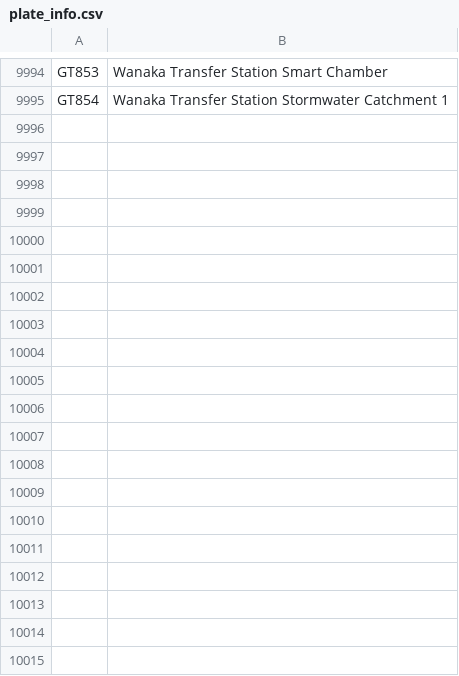
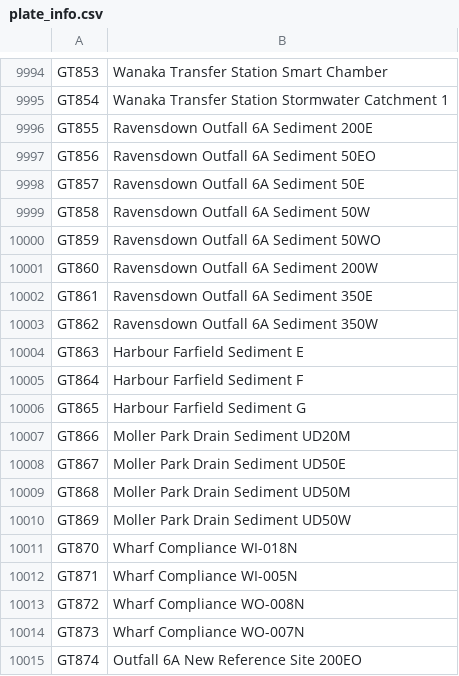
Before and after one commit to lux-orc/Obtain-time-series-from-Aquarius-ReportRunner.exe, a CSV file: info/plate_info.csv, drawn as a sheet; only a part is shown, gaps mark what is left out; the diff covers the shown part only.

Commit message:
Update site info.

```diff
--- a/info/plate_info.csv
+++ b/info/plate_info.csv
@@ -9995 +9995,21 @@ GT853,Wanaka Transfer Station Smart Chamber
 GT854,Wanaka Transfer Station Stormwater Catchment 1
+GT855,Ravensdown Outfall 6A Sediment 200E
+GT856,Ravensdown Outfall 6A Sediment 50EO
+GT857,Ravensdown Outfall 6A Sediment 50E
+GT858,Ravensdown Outfall 6A Sediment 50W
+GT859,Ravensdown Outfall 6A Sediment 50WO
+GT860,Ravensdown Outfall 6A Sediment 200W
+GT861,Ravensdown Outfall 6A Sediment 350E
+GT862,Ravensdown Outfall 6A Sediment 350W
+GT863,Harbour Farfield Sediment E
+GT864,Harbour Farfield Sediment F
+GT865,Harbour Farfield Sediment G
+GT866,Moller Park Drain Sediment UD20M
+GT867,Moller Park Drain Sediment UD50E
+GT868,Moller Park Drain Sediment UD50M
+GT869,Moller Park Drain Sediment UD50W
+GT870,Wharf Compliance WI-018N
+GT871,Wharf Compliance WI-005N
+GT872,Wharf Compliance WO-008N
+GT873,Wharf Compliance WO-007N
+GT874,Outfall 6A New Reference Site 200EO
```
Also changed, not shown: 15 added rows elsewhere in this file, 3 other files.
